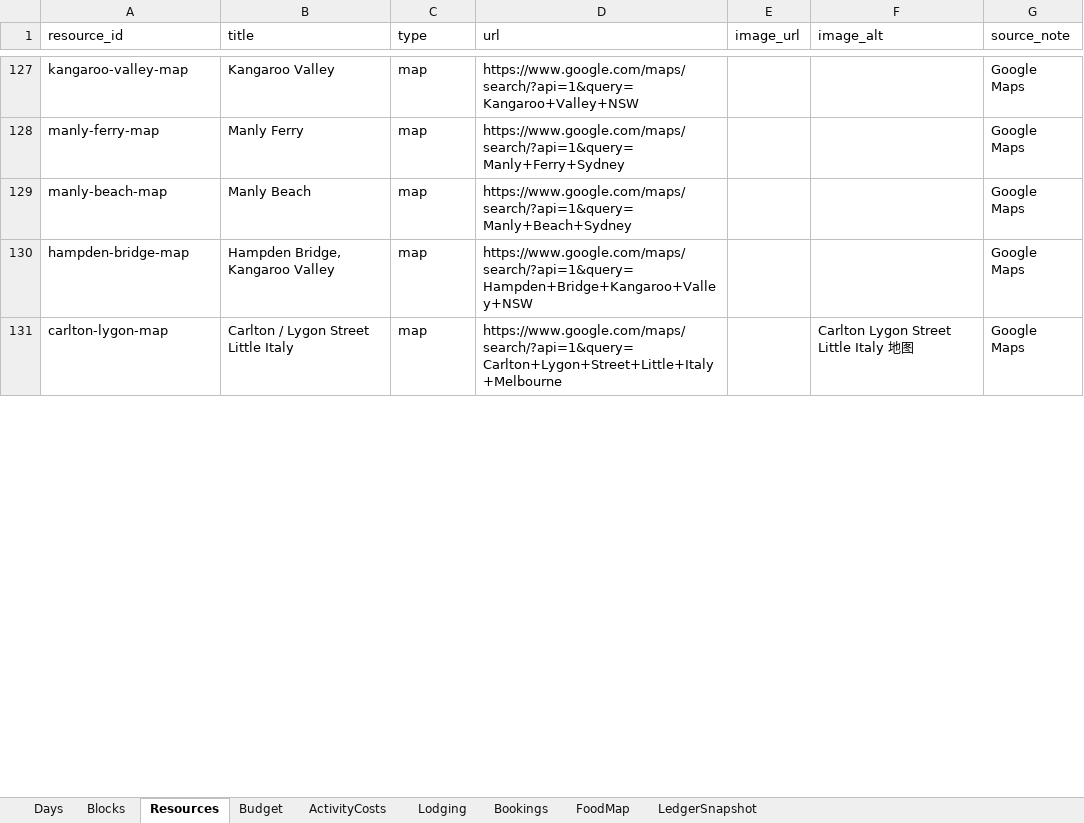
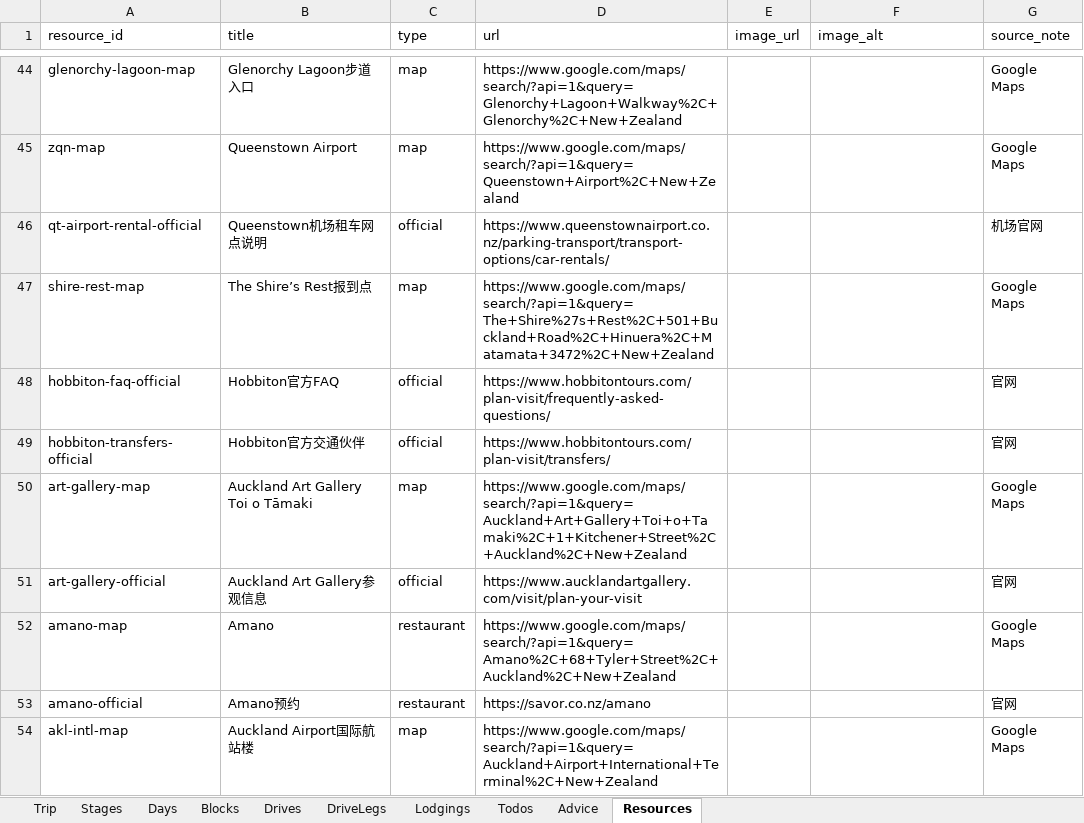
Before and after one commit to s413286943-cmyk/Aussie-Split, an Excel workbook: content/aussie-itinerary.xlsx, sheet Resources, drawn as a sheet; only a part is shown, gaps mark what is left out; values as stored, in another font and other column widths than the file's, no borders; removed rows and columns are numbered as before the commit, all else as after; the diff covers the shown part only; the diff names each change by its address in the sheet, - before the commit and + after, or states it on an @@ line.

```diff
--- a/content/aussie-itinerary.xlsx (sheet Resources)
+++ b/content/aussie-itinerary.xlsx (sheet Resources)
-sheet tab: ActivityCosts
+sheet tab: Drives
-sheet tab: Lodging
+sheet tab: DriveLegs
-sheet tab: Bookings
+sheet tab: Lodgings
-sheet tab: FoodMap
+sheet tab: Todos
-sheet tab: LedgerSnapshot
+sheet tab: Advice
-sheet tab: Budget
+sheet tab: Trip
+sheet tab: Stages
@@ sheet tab order changed: Trip | Stages | Days | Blocks | Drives | DriveLegs | Lodgings | Todos | Advice | Resources @@
-A44 (resource_id): kangaroo-valley-map
+A44 (resource_id): glenorchy-lagoon-map
-B44 (title): Kangaroo Valley
+B44 (title): Glenorchy Lagoon步道入口
-D44 (url): https://www.google.com/maps/search/?api=1&query=Kangaroo+Valley+NSW
+D44 (url): https://www.google.com/maps/search/?api=1&query=Glenorchy+Lagoon+Walkway%2C+Glenorchy%2C+New+Zealand
-A45 (resource_id): manly-ferry-map
+A45 (resource_id): zqn-map
-B45 (title): Manly Ferry
+B45 (title): Queenstown Airport
-D45 (url): https://www.google.com/maps/search/?api=1&query=Manly+Ferry+Sydney
+D45 (url): https://www.google.com/maps/search/?api=1&query=Queenstown+Airport%2C+New+Zealand
+row 46: qt-airport-rental-official | Queenstown机场租车网点说明 | official | https://www.queenstownairport.co.nz/parking-transport/transport-options/car-rentals/ |  |  | 机场官网
+row 47: shire-rest-map | The Shire’s Rest报到点 | map | https://www.google.com/maps/search/?api=1&query=The+Shire%27s+Rest%2C+501+Buckland+Road%2C+Hinuera%2C+Matamata+3472%2C+New+Zealand |  |  | Google Maps
+row 48: hobbiton-faq-official | Hobbiton官方FAQ | official | https://www.hobbitontours.com/plan-visit/frequently-asked-questions/ |  |  | 官网
+row 49: hobbiton-transfers-official | Hobbiton官方交通伙伴 | official | https://www.hobbitontours.com/plan-visit/transfers/ |  |  | 官网
-A50 (resource_id): manly-beach-map
+A50 (resource_id): art-gallery-map
-B50 (title): Manly Beach
+B50 (title): Auckland Art Gallery Toi o Tāmaki
-D50 (url): https://www.google.com/maps/search/?api=1&query=Manly+Beach+Sydney
+D50 (url): https://www.google.com/maps/search/?api=1&query=Auckland+Art+Gallery+Toi+o+Tamaki%2C+1+Kitchener+Street%2C+Auckland%2C+New+Zealand
+row 51: art-gallery-official | Auckland Art Gallery参观信息 | official | https://www.aucklandartgallery.com/visit/plan-your-visit |  |  | 官网
+row 52: amano-map | Amano | restaurant | https://www.google.com/maps/search/?api=1&query=Amano%2C+68+Tyler+Street%2C+Auckland%2C+New+Zealand |  |  | Google Maps
+row 53: amano-official | Amano预约 | restaurant | https://savor.co.nz/amano |  |  | 官网
-A54 (resource_id): hampden-bridge-map
+A54 (resource_id): akl-intl-map
-B54 (title): Hampden Bridge, Kangaroo Valley
+B54 (title): Auckland Airport国际航站楼
-D54 (url): https://www.google.com/maps/search/?api=1&query=Hampden+Bridge+Kangaroo+Valley+NSW
+D54 (url): https://www.google.com/maps/search/?api=1&query=Auckland+Airport+International+Terminal%2C+New+Zealand
-row 131: carlton-lygon-map | Carlton / Lygon Street Little Italy | map | https://www.google.com/maps/search/?api=1&query=Carlton+Lygon+Street+Little+Italy+Melbourne |  | Carlton Lygon Street Little Italy 地图 | Google Maps
```
Also changed, not shown: 71 added rows, 126 removed rows and 3 edited cells elsewhere in this sheet, sheet Blocks, sheet Days, sheet DriveLegs, sheet Advice, sheet Todos, sheet Drives, 1 more sheet, 54 other files.
